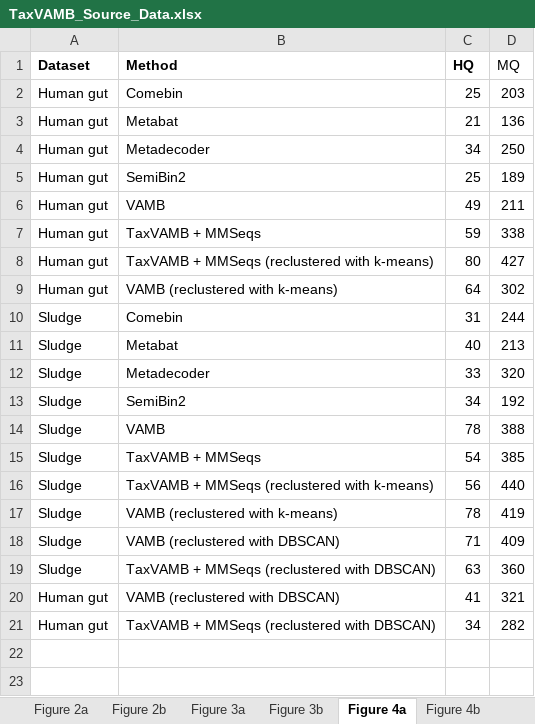
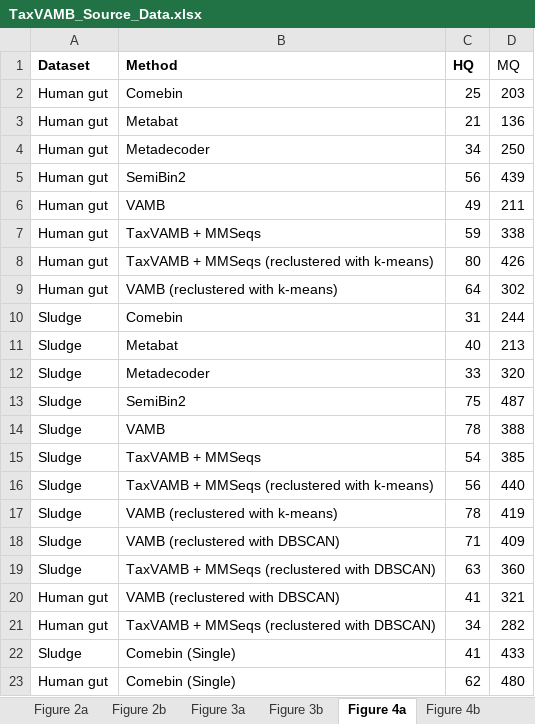
Before and after one commit to sgalkina/TaxVAMB_paper_figures, an Excel workbook: data/TaxVAMB_Source_Data.xlsx, sheet Figure 4a, drawn as a sheet; values as stored, in another font and other column widths than the file's, no borders; the diff names each change by its address in the sheet, - before the commit and + after, or states it on an @@ line.

```diff
--- a/data/TaxVAMB_Source_Data.xlsx (sheet Figure 4a)
+++ b/data/TaxVAMB_Source_Data.xlsx (sheet Figure 4a)
-C5 (HQ): 25
+C5 (HQ): 56
-D5 (MQ): 189
+D5 (MQ): 439
-D8 (MQ): 427
+D8 (MQ): 426
-C13 (HQ): 34
+C13 (HQ): 75
-D13 (MQ): 192
+D13 (MQ): 487
+row 22: Sludge | Comebin (Single) | 41 | 433
+row 23: Human gut | Comebin (Single) | 62 | 480
```
Also changed, not shown: sheet Figure 2a, sheet Supplementary Figure 5-6, sheet Figure 2b, sheet Figure 4b, formulas that keep their value, 1 other file.
